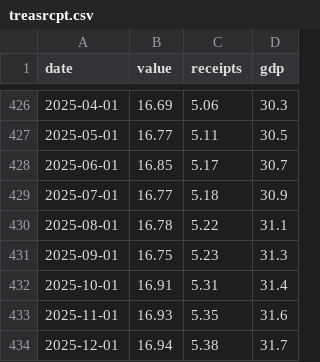
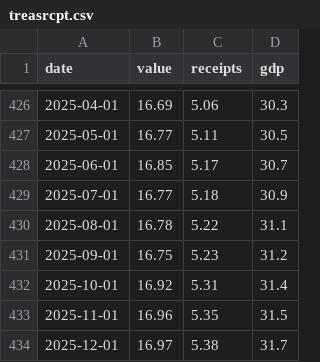
Before and after one commit to bdecon/bdecon.github.io, a CSV file: files/treasrcpt.csv, drawn as a sheet; only a part is shown, gaps mark what is left out.

```diff
--- a/files/treasrcpt.csv
+++ b/files/treasrcpt.csv
@@ -430,5 +430,5 @@ date,value,receipts,gdp
 2025-08-01,16.78,5.22,31.1
-2025-09-01,16.75,5.23,31.3
-2025-10-01,16.91,5.31,31.4
-2025-11-01,16.93,5.35,31.6
-2025-12-01,16.94,5.38,31.7
+2025-09-01,16.75,5.23,31.2
+2025-10-01,16.92,5.31,31.4
+2025-11-01,16.96,5.35,31.5
+2025-12-01,16.97,5.38,31.7
```
Also changed, not shown: files/m2gdp.csv, files/tariff.csv, 7 other files.
